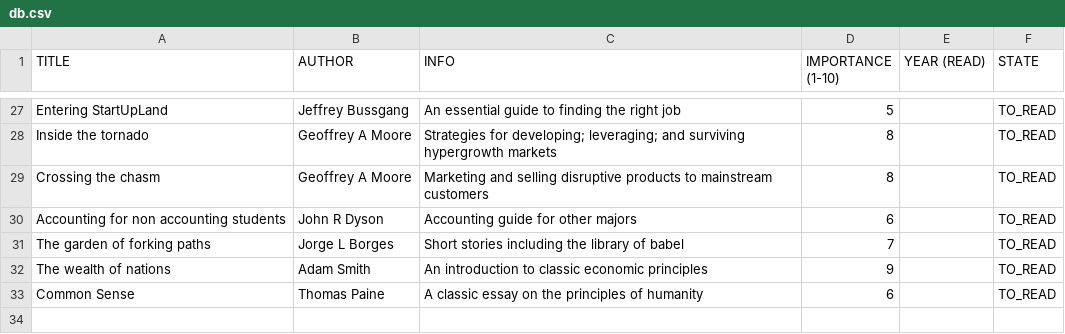
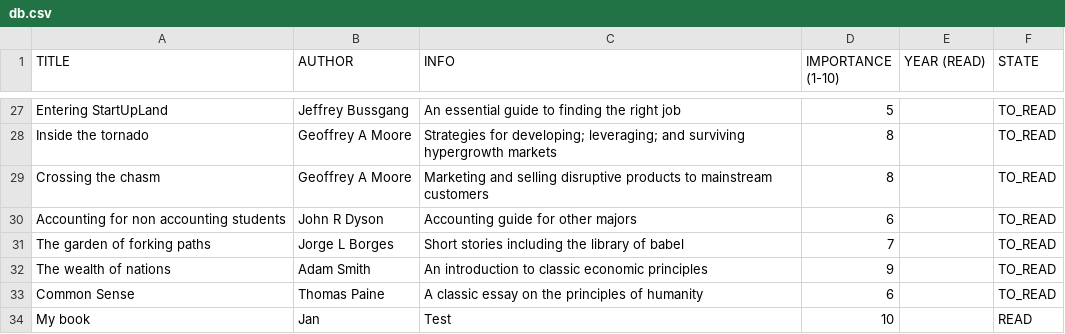
Before and after one commit to jehelmich/themis, a CSV file: db.csv, drawn as a sheet; only a part is shown, gaps mark what is left out; the diff names each change by its address in the sheet, - before the commit and + after, or states it on an @@ line.

```diff
--- a/db.csv
+++ b/db.csv
+row 34: My book | Jan | Test | 10 |  | READ
```
Also changed, not shown: 1 other file.
